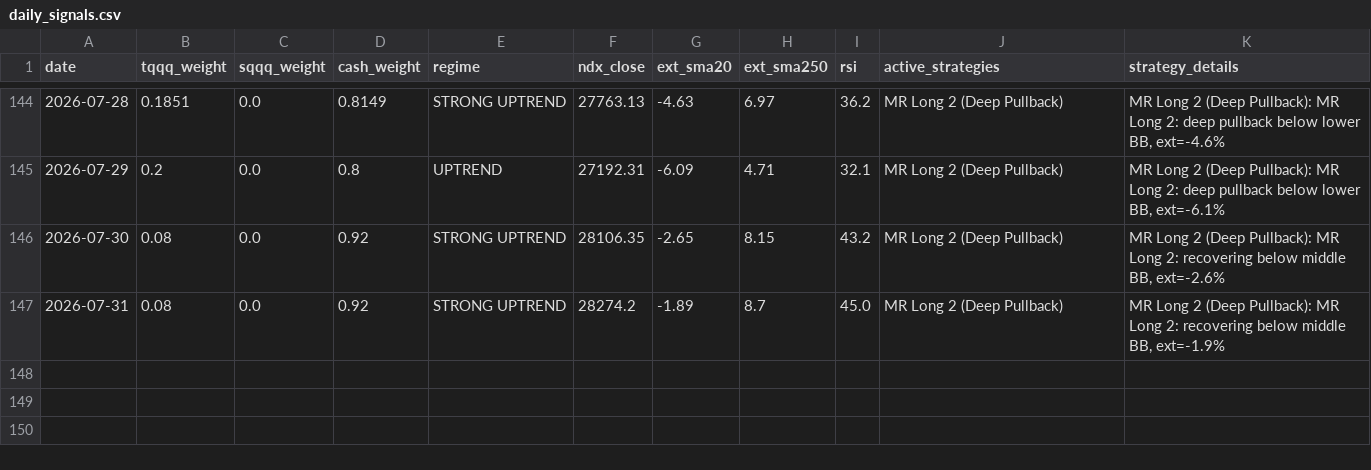
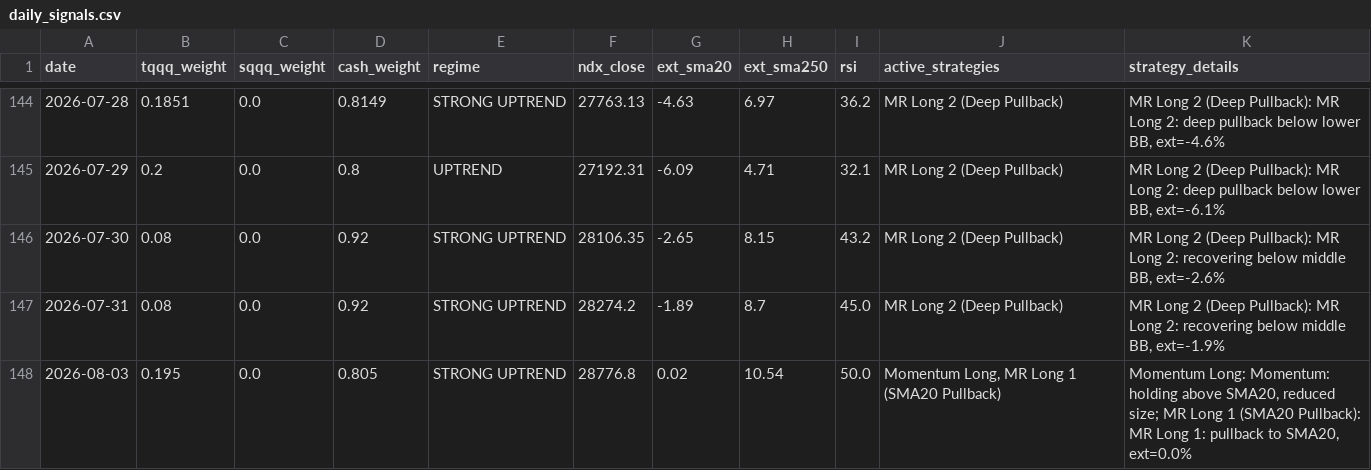
Before and after one commit to bentusk-BT/apex-trade-lab-v2, a CSV file: outputs/daily_signals.csv, drawn as a sheet; only a part is shown, gaps mark what is left out.

```diff
--- a/outputs/daily_signals.csv
+++ b/outputs/daily_signals.csv
@@ -147 +147,2 @@ date,tqqq_weight,sqqq_weight,cash_weight,regime,ndx_close,ext_sma20,ext_sma250,r
 2026-07-31,0.08,0.0,0.92,STRONG UPTREND,28274.2,-1.89,8.7,45.0,MR Long 2 (Deep Pullback),"MR Long 2 (Deep Pullback): MR Long 2: recovering below middle BB, ext=-1.9%"
+2026-08-03,0.195,0.0,0.805,STRONG UPTREND,28776.8,0.02,10.54,50.0,"Momentum Long, MR Long 1 (SMA20 Pullback)","Momentum Long: Momentum: holding above SMA20, reduced size; MR Long 1 (SMA20 Pullback): MR Long 1: pullback to SMA20, ext=0.0%"
```
Also changed, not shown: outputs/cache/QQQ_cache.csv, outputs/cache/SQQQ_cache.csv, 8 other files.
